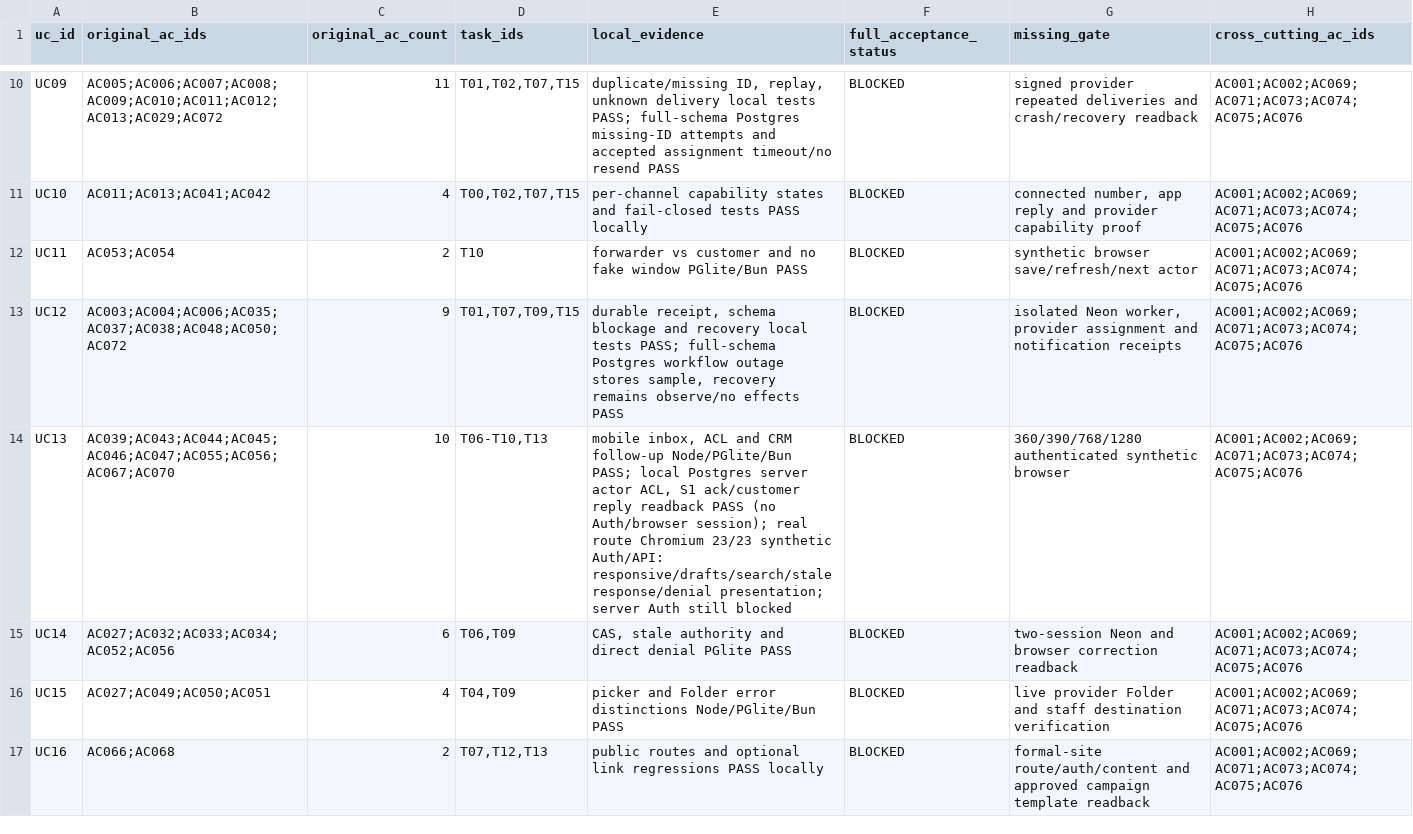
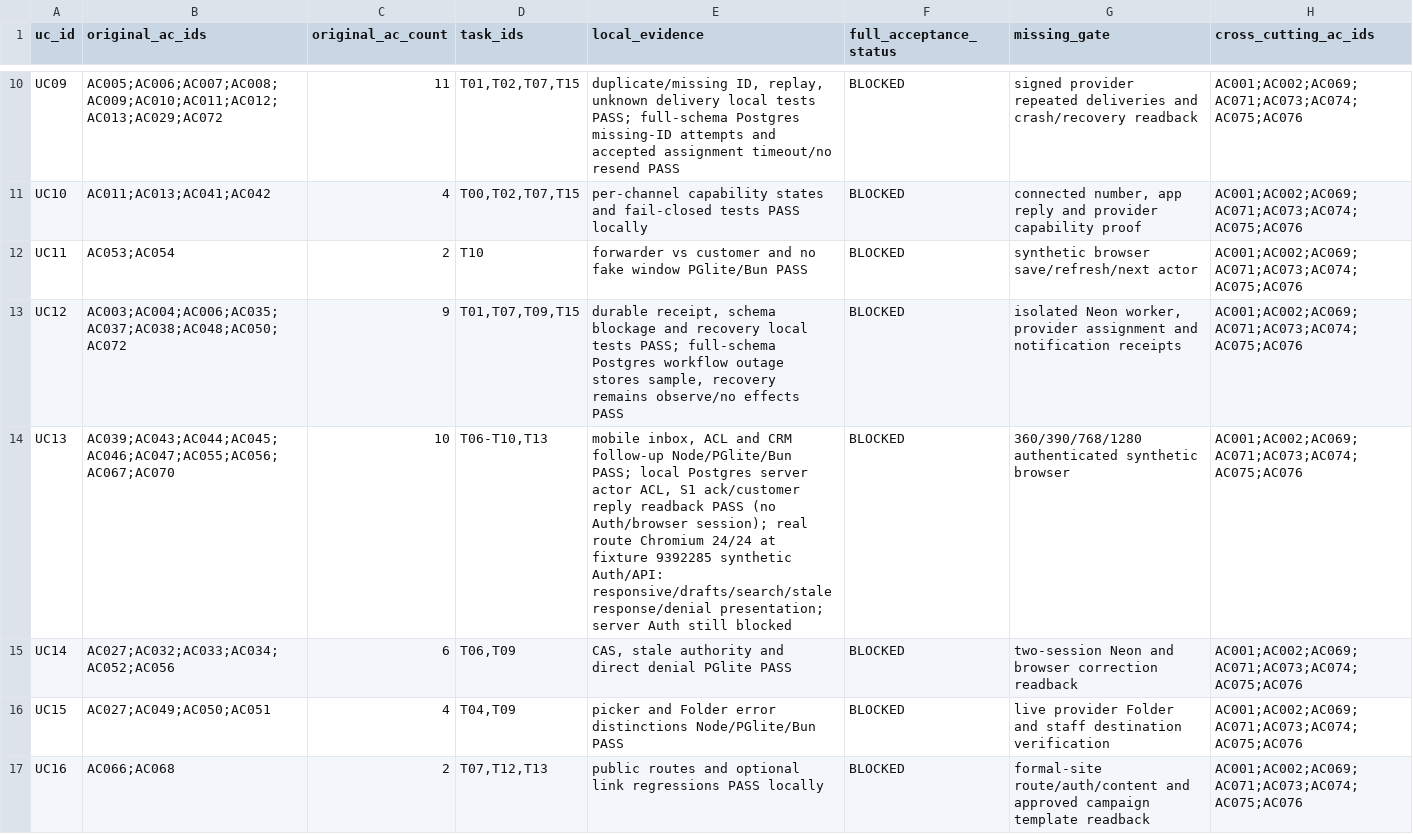
Before and after one commit to YNWAforever/earnestproperty, a CSV file: docs/reports/2026-09-29-no-link-uc-results.csv, drawn as a sheet; only a part is shown, gaps mark what is left out; the diff covers the shown part only.

```diff
--- a/docs/reports/2026-09-29-no-link-uc-results.csv
+++ b/docs/reports/2026-09-29-no-link-uc-results.csv
@@ -13,3 +13,3 @@ UC11,AC053;AC054,2,T10,forwarder vs customer and no fake window PGlite/Bun PASS,
 UC12,AC003;AC004;AC006;AC035;AC037;AC038;AC048;AC050;AC072,9,"T01,T07,T09,T15","durable receipt, schema blockage and recovery local tests PASS; full-schema Postgres workflow outage stores sample, recovery remains observe/no effects PASS",BLOCKED,"isolated Neon worker, provider assignment and notification receipts",AC001;AC002;AC069;AC071;AC073;AC074;AC075;AC076
-UC13,AC039;AC043;AC044;AC045;AC046;AC047;AC055;AC056;AC067;AC070,10,"T06-T10,T13","mobile inbox, ACL and CRM follow-up Node/PGlite/Bun PASS; local Postgres server actor ACL, S1 ack/customer reply readback PASS (no Auth/browser session); real route Chromium 23/23 synthetic Auth/API: responsive/drafts/search/stale response/denial presentation; server Auth still blocked",BLOCKED,360/390/768/1280 authenticated synthetic browser,AC001;AC002;AC069;AC071;AC073;AC074;AC075;AC076
+UC13,AC039;AC043;AC044;AC045;AC046;AC047;AC055;AC056;AC067;AC070,10,"T06-T10,T13","mobile inbox, ACL and CRM follow-up Node/PGlite/Bun PASS; local Postgres server actor ACL, S1 ack/customer reply readback PASS (no Auth/browser session); real route Chromium 24/24 at fixture 9392285 synthetic Auth/API: responsive/drafts/search/stale response/denial presentation; server Auth still blocked",BLOCKED,360/390/768/1280 authenticated synthetic browser,AC001;AC002;AC069;AC071;AC073;AC074;AC075;AC076
 UC14,AC027;AC032;AC033;AC034;AC052;AC056,6,"T06,T09","CAS, stale authority and direct denial PGlite PASS",BLOCKED,two-session Neon and browser correction readback,AC001;AC002;AC069;AC071;AC073;AC074;AC075;AC076
```
Also changed, not shown: 2 edited cells elsewhere in this file, 1 other file.
